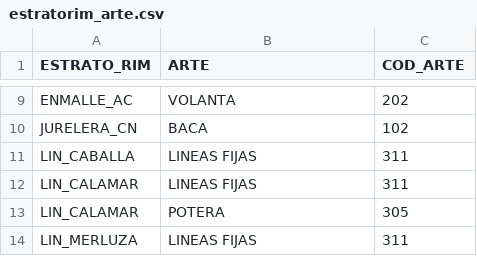
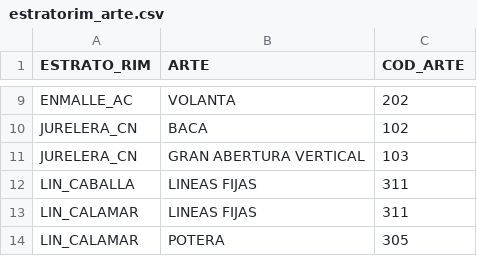
Before and after one commit to Eucrow/sapmuebase, a CSV file: data-raw/estratorim_arte.csv, drawn as a sheet; only a part is shown, gaps mark what is left out; the shorter side is filled out with more unchanged rows.

Commit message:
Update datasets to add oab samples

```diff
--- a/data-raw/estratorim_arte.csv
+++ b/data-raw/estratorim_arte.csv
@@ -10,2 +10,3 @@ ENMALLE_AC,VOLANTA,202
 JURELERA_CN,BACA,102
+JURELERA_CN,GRAN ABERTURA VERTICAL,103
 LIN_CABALLA,LINEAS FIJAS,311
```
Also changed, not shown: data-raw/formato_variables.csv, data-raw/relacion_variables.csv, 6 other files.
